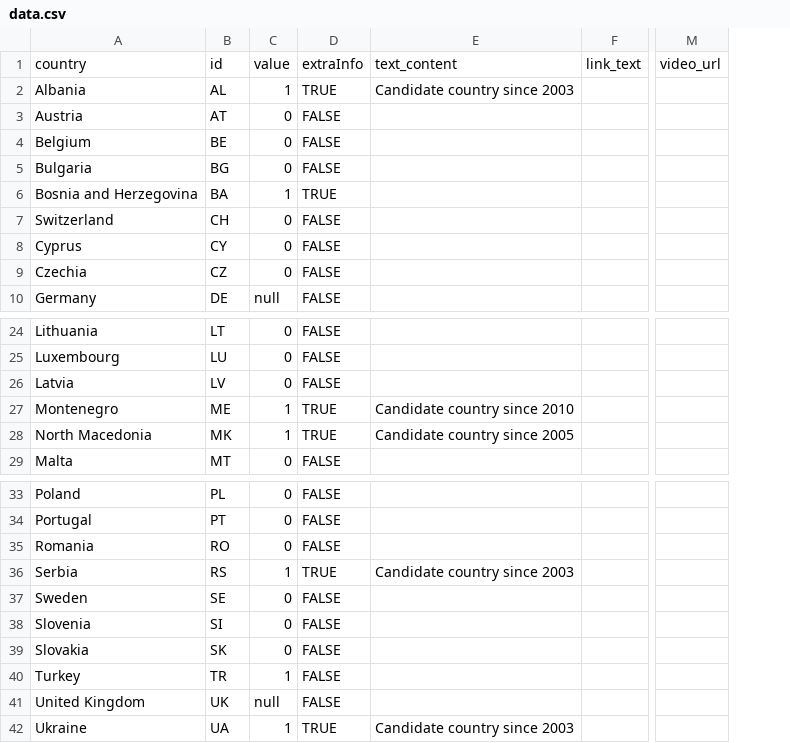
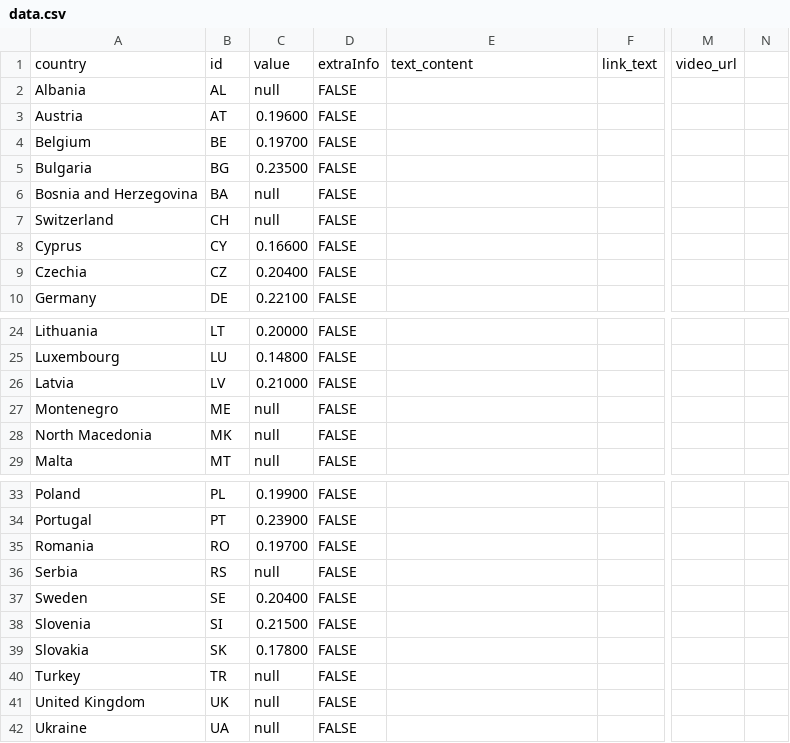
Before and after one commit to EuranetPlus/map-proportion-population-over65, a CSV file: static/data/thematic/data.csv, drawn as a sheet; only a part is shown, gaps mark what is left out; removed rows and columns are numbered as before the commit, all else as after; the diff names each change by its address in the sheet, - before the commit and + after, or states it on an @@ line.

Commit message:
Update data.csv

```diff
--- a/static/data/thematic/data.csv
+++ b/static/data/thematic/data.csv
-column C, rows 1-10: value | 1 | 0 | 0 | 0 | 1 | 0 | 0 | 0 | null; rows 24-29: 0 | 0 | 0 | 1 | 1 | 0; rows 33-42: 0 | 0 | 0 | 1 | 0 | 0 | 0 | 1 | null | 1
+column C, rows 1-10: value | null | 0.19600 | 0.19700 | 0.23500 | null | null | 0.16600 | 0.20400 | 0.22100; rows 24-29: 0.20000 | 0.14800 | 0.21000 | null | null | null; rows 33-42: 0.19900 | 0.23900 | 0.19700 | null | 0.20400 | 0.21500 | 0.17800 | null | null | null
+column N, empty
-D2: TRUE
+D2: FALSE
-E2: Candidate country since 2003
+E2: (empty)
-D6: TRUE
+D6: FALSE
-D27:D28: TRUE
+D27:D28: FALSE
-E27: Candidate country since 2010
+E27: (empty)
-E28: Candidate country since 2005
+E28: (empty)
-D36: TRUE
+D36: FALSE
-E36: Candidate country since 2003
+E36: (empty)
-D42: TRUE
+D42: FALSE
-E42: Candidate country since 2003
+E42: (empty)
```
